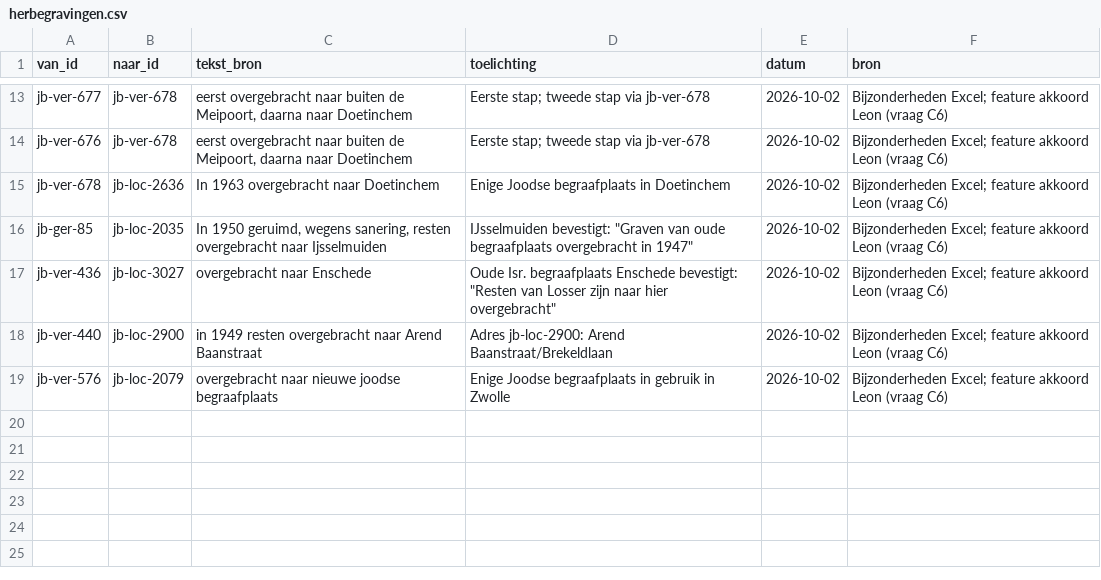
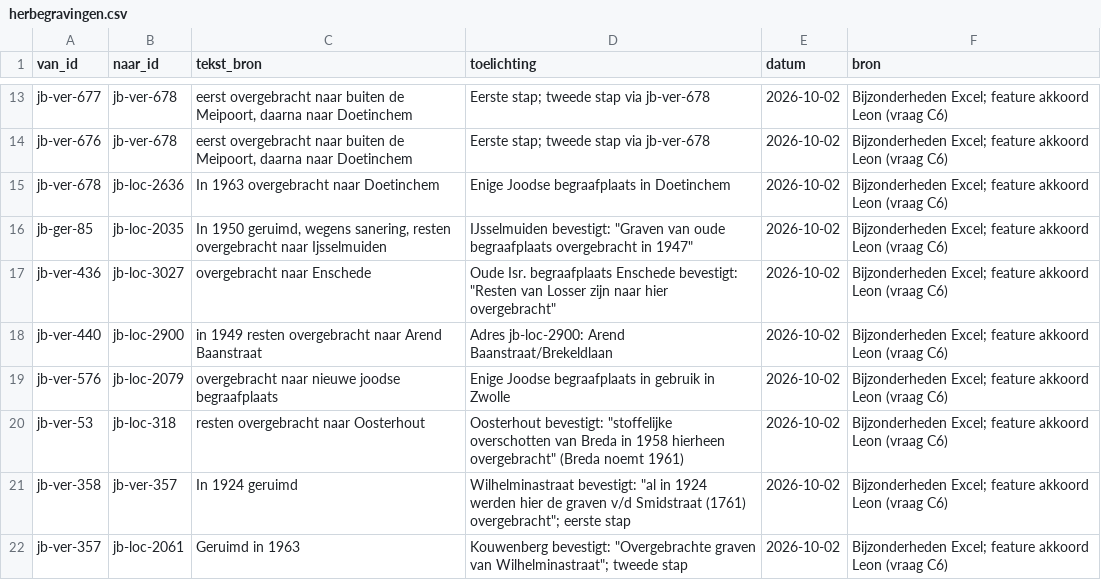
Before and after one commit to jolietjakeblues/joodse-begraafplaatsen, a CSV file: data/herbegravingen.csv, drawn as a sheet; only a part is shown, gaps mark what is left out; the diff names each change by its address in the sheet, - before the commit and + after, or states it on an @@ line.

```diff
--- a/data/herbegravingen.csv
+++ b/data/herbegravingen.csv
+row 20: jb-ver-53 | jb-loc-318 | resten overgebracht naar Oosterhout | Oosterhout bevestigt: "stoffelijke overschotten van Breda in 1958 hierheen overgebracht" (Breda noemt 1961) | 2026-10-02 | Bijzonderheden Excel; feature akkoord Leon (vraag C6)
+row 21: jb-ver-358 | jb-ver-357 | In 1924 geruimd | Wilhelminastraat bevestigt: "al in 1924 werden hier de graven v/d Smidstraat (1761) overgebracht"; eerste stap | 2026-10-02 | Bijzonderheden Excel; feature akkoord Leon (vraag C6)
+row 22: jb-ver-357 | jb-loc-2061 | Geruimd in 1963 | Kouwenberg bevestigt: "Overgebrachte graven van Wilhelminastraat"; tweede stap | 2026-10-02 | Bijzonderheden Excel; feature akkoord Leon (vraag C6)
```
Also changed, not shown: 21 other files.
